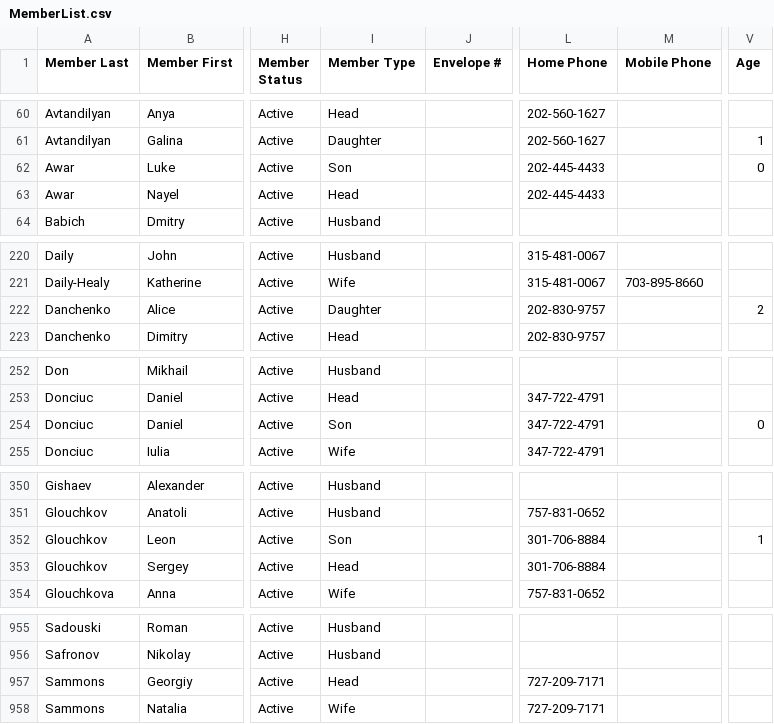
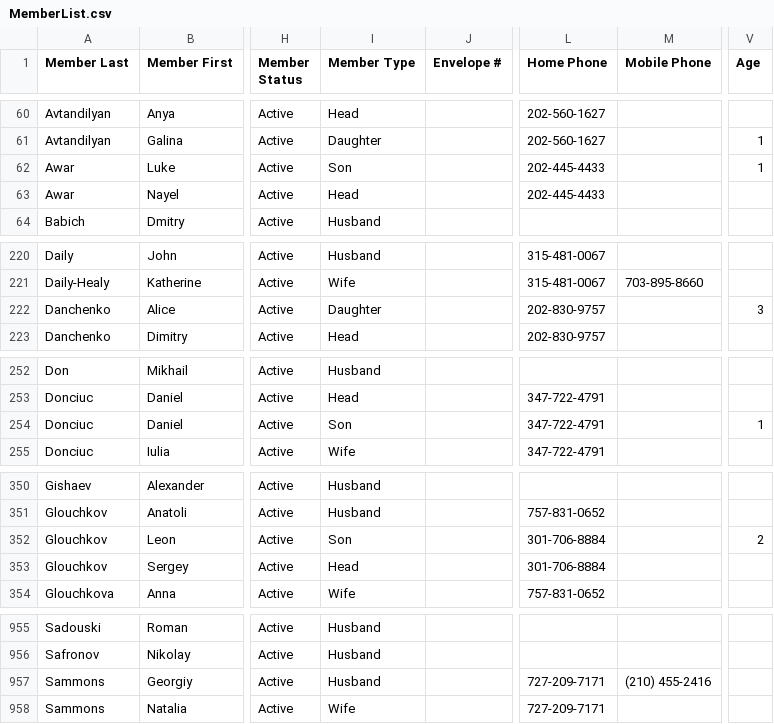
Before and after one commit to m4j/parish-cards, a CSV file: src/MemberList.csv, drawn as a sheet; only a part is shown, gaps mark what is left out; the diff covers the shown part only; the diff names each change by its address in the sheet, - before the commit and + after, or states it on an @@ line.

Commit message:
Sync with ParishSoft

```diff
--- a/src/MemberList.csv
+++ b/src/MemberList.csv
-V62 (Age): 0
+V62 (Age): 1
-V222 (Age): 2
+V222 (Age): 3
-V254 (Age): 0
+V254 (Age): 1
-V352 (Age): 1
+V352 (Age): 2
-I957 (Member Type): Head
+I957 (Member Type): Husband
-M957 (Mobile Phone): (empty)
+M957 (Mobile Phone): (210) 455-2416
```
Also changed, not shown: 16 edited cells elsewhere in this file.
